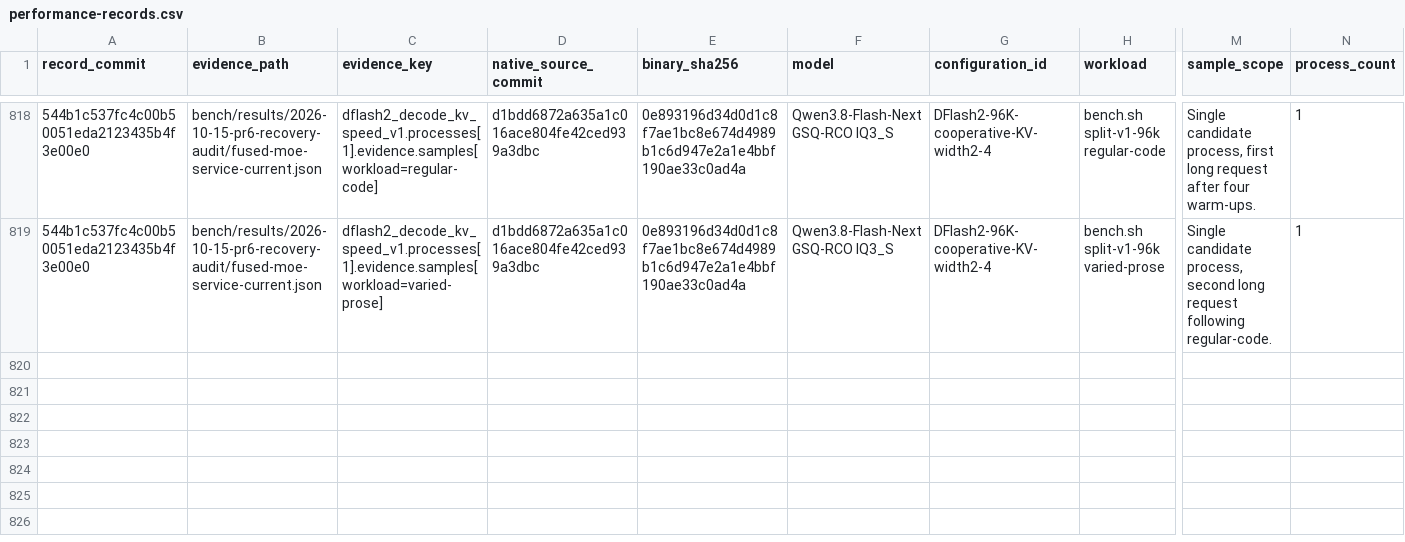
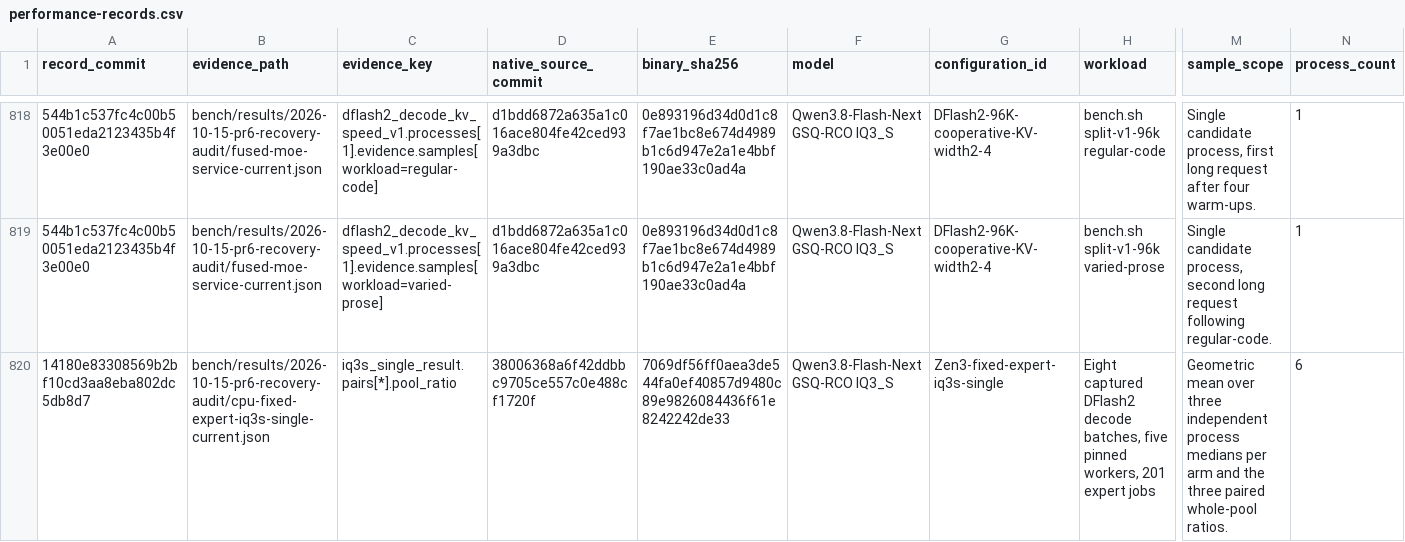
Before and after one commit to yqYo1/Strata, a CSV file: bench/performance-records.csv, drawn as a sheet; only a part is shown, gaps mark what is left out; rows hold the shown columns only; the diff names each change by its address in the sheet, - before the commit and + after, or states it on an @@ line.

```diff
--- a/bench/performance-records.csv
+++ b/bench/performance-records.csv
+row 820: 14180e83308569b2bf10cd3aa8eba802dc5db8d7 | bench/results/2026-10-15-pr6-recovery-audit/cpu-fixed-expert-iq3s-single-current.json | iq3s_single_result.pairs[*].pool_ratio | 38006368a6f42ddbbc9705ce557c0e488cf1720f | 7069df56ff0aea3de544fa0ef40857d9480c89e9826084436f61e8242242de33 | Qwen3.8-Flash-Next GSQ-RCO IQ3_S | Zen3-fixed-expert-iq3s-single | Eight captured DFlash2 decode batches, five pinned workers, 201 expert jobs | Geometric mean over three independent process medians per arm and the three paired whole-pool ratios. | 6
```
